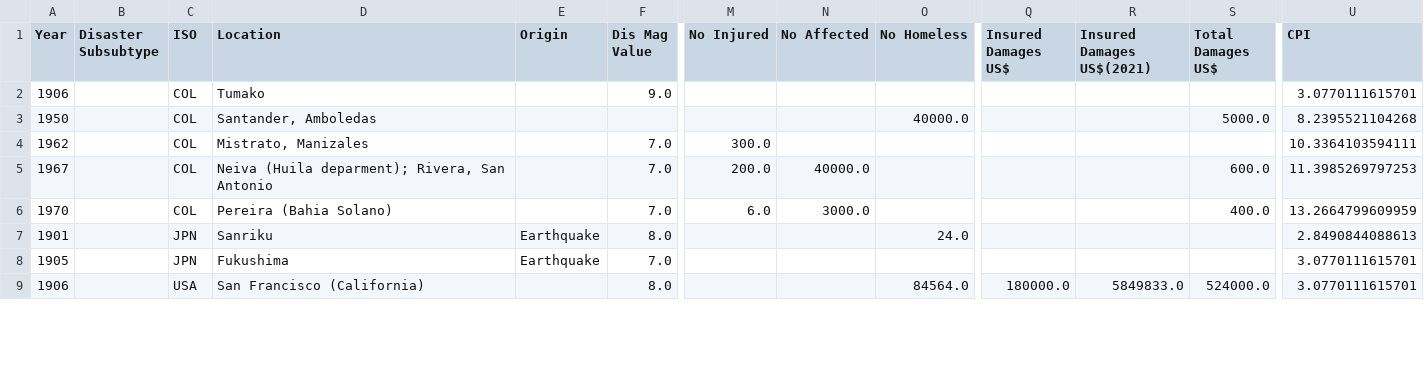
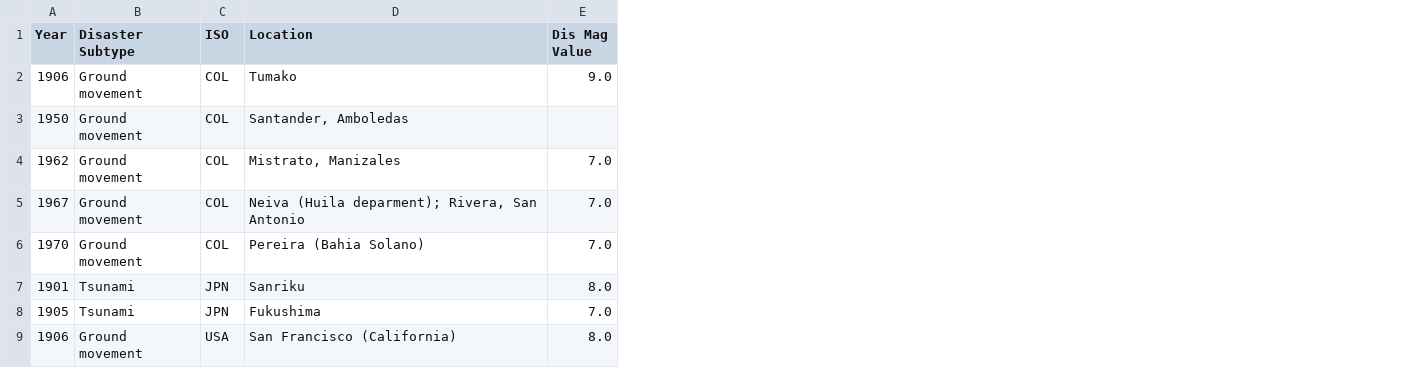
Before and after one commit to tinchoreco/PF-Alertas-Sismicas, a CSV file: DataSet/processed/emdat_CO_EU_JP_2023_07_05.csv, drawn as a sheet; only a part is shown, gaps mark what is left out; removed rows and columns are numbered as before the commit, all else as after; the diff names each change by its address in the sheet, - before the commit and + after, or states it on an @@ line.

```diff
--- a/DataSet/processed/emdat_CO_EU_JP_2023_07_05.csv
+++ b/DataSet/processed/emdat_CO_EU_JP_2023_07_05.csv
-column B (Disaster Subsubtype), empty
+column B (Disaster Subtype), rows 2-9: Ground movement | Ground movement | Ground movement | Ground movement | Ground movement | Tsunami | Tsunami | Ground movement
-column E (Origin), rows 7-8: Earthquake | Earthquake
-column M (No Injured), rows 4-6: 300.0 | 200.0 | 6.0
-column N (No Affected), rows 5-6: 40000.0 | 3000.0
-column O (No Homeless), rows 3-9: 40000.0 |  |  |  | 24.0 |  | 84564.0
-column Q (Insured Damages US$), row 9: 180000.0
-column R (Insured Damages US$(2021)), row 9: 5849833.0
-column S (Total Damages US$), rows 3-9: 5000.0 |  | 600.0 | 400.0 |  |  | 524000.0
-column U (CPI), rows 2-9: 3.0770111615701 | 8.2395521104268 | 10.3364103594111 | 11.3985269797253 | 13.2664799609959 | 2.8490844088613 | 3.0770111615701 | 3.0770111615701
```
Also changed, not shown: 1 other file.
